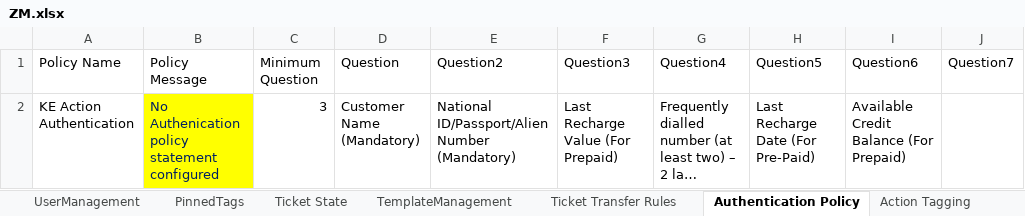
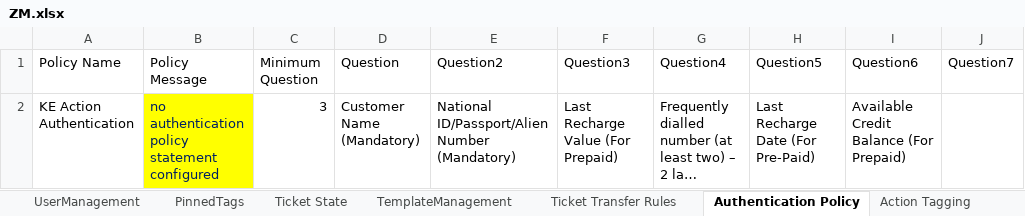
Before and after one commit to michaeadi/cs-portal-automation_selenium, an Excel workbook: Excels/ZM.xlsx, sheet Authentication Policy, drawn as a sheet; only a part is shown; long unchanged cells end in …; values as stored, in another font and other column widths than the file's, no borders; the diff names each change by its address in the sheet, - before the commit and + after, or states it on an @@ line.

```diff
--- a/Excels/ZM.xlsx (sheet Authentication Policy)
+++ b/Excels/ZM.xlsx (sheet Authentication Policy)
-B2 (Policy Message): No Authenication policy statement configured
+B2 (Policy Message): no authentication policy statement configured
```
Also changed, not shown: sheet NFTRTickets-San, sheet FTRTickets-San, sheet Transfer To Queue, 22 other files.
